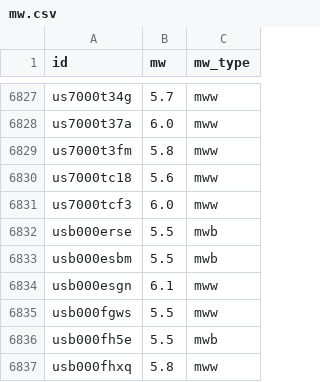
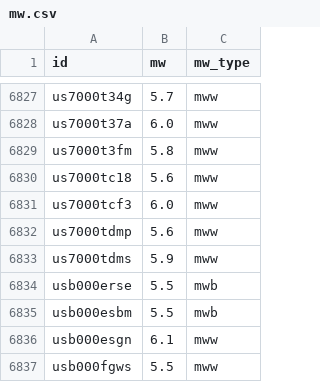
Before and after one commit to judithhubbard/earthquake-stats, a CSV file: pipeline/mw.csv, drawn as a sheet; only a part is shown, gaps mark what is left out; the shorter side is filled out with more unchanged rows; the diff names each change by its address in the sheet, - before the commit and + after, or states it on an @@ line.

```diff
--- a/pipeline/mw.csv
+++ b/pipeline/mw.csv
+row 6832: us7000tdmp | 5.6 | mww
+row 6833: us7000tdms | 5.9 | mww
```
